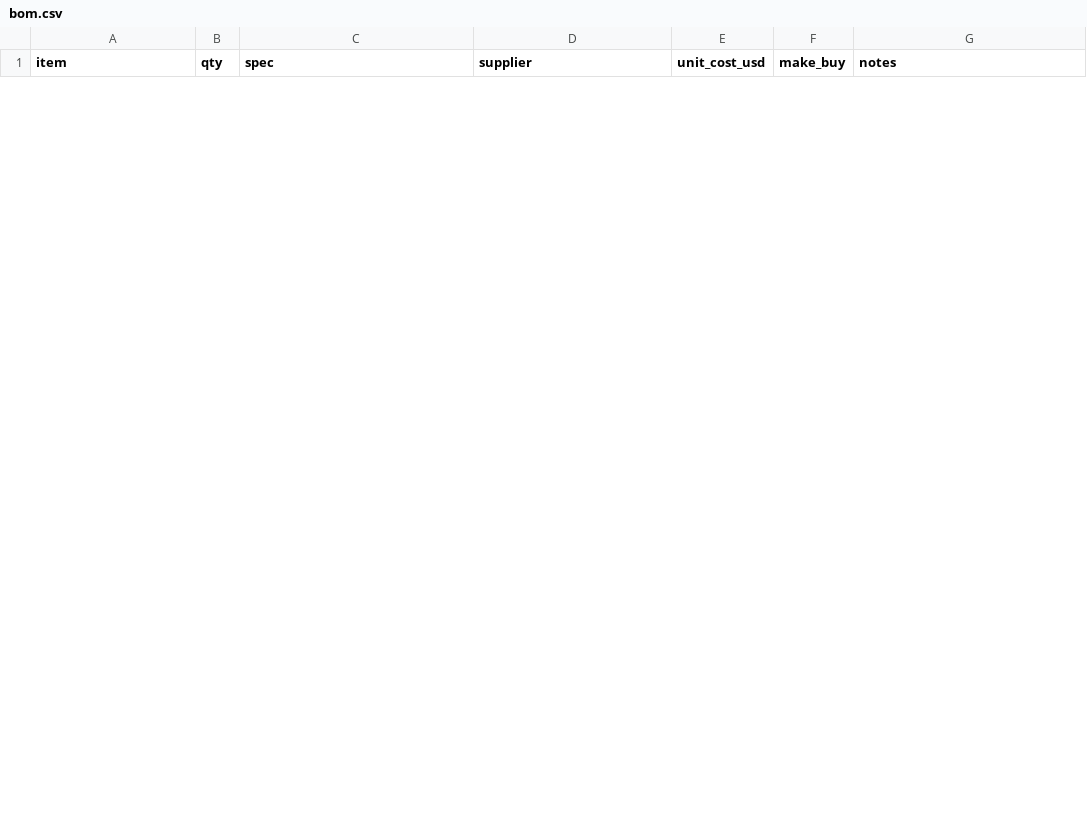
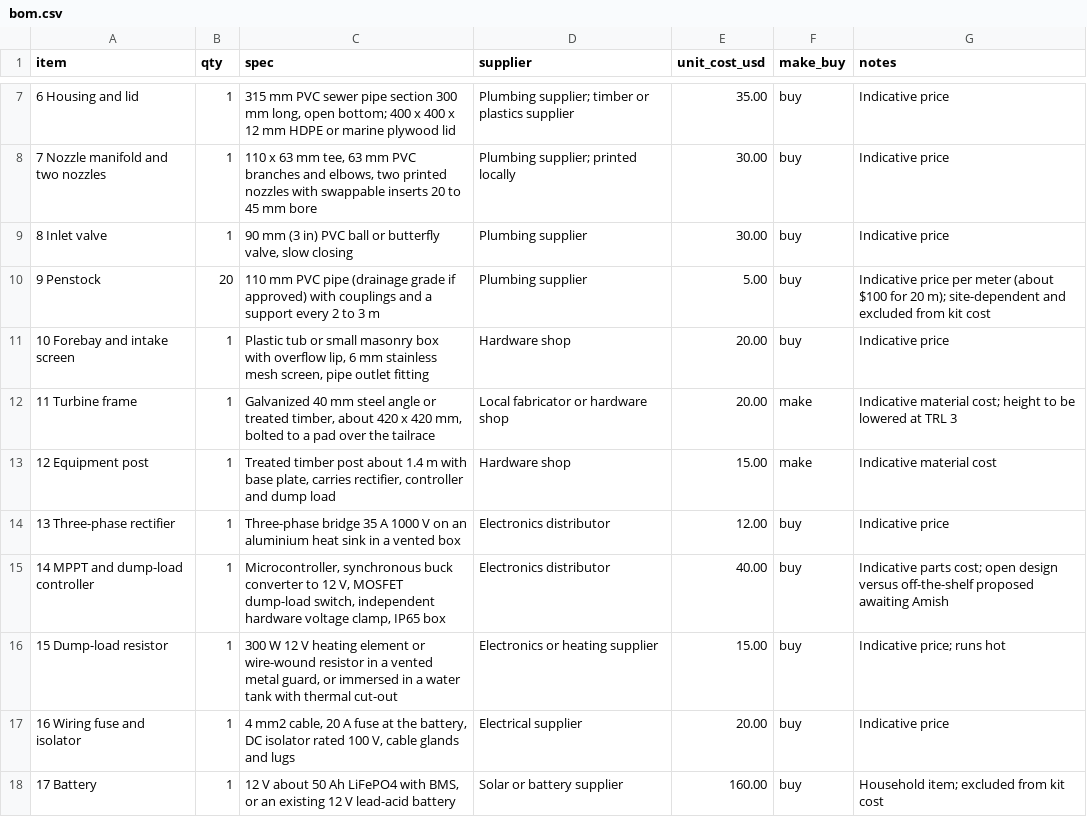
Before and after one commit to BoujeeEnjinia1701/picoflow, a CSV file: bom/bom.csv, drawn as a sheet; only a part is shown, gaps mark what is left out; the diff covers the shown part only.

```diff
--- a/bom/bom.csv
+++ b/bom/bom.csv
@@ -0,0 +7,12 @@
+6 Housing and lid,1,"315 mm PVC sewer pipe section 300 mm long, open bottom; 400 x 400 x 12 mm HDPE or marine plywood lid",Plumbing supplier; timber or plastics supplier,35.00,buy,Indicative price
+7 Nozzle manifold and two nozzles,1,"110 x 63 mm tee, 63 mm PVC branches and elbows, two printed nozzles with swappable inserts 20 to 45 mm bore",Plumbing supplier; printed locally,30.00,buy,Indicative price
+8 Inlet valve,1,"90 mm (3 in) PVC ball or butterfly valve, slow closing",Plumbing supplier,30.00,buy,Indicative price
+9 Penstock,20,"110 mm PVC pipe (drainage grade if approved) with couplings and a support every 2 to 3 m",Plumbing supplier,5.00,buy,Indicative price per meter (about $100 for 20 m); site-dependent and excluded from kit cost
+10 Forebay and intake screen,1,"Plastic tub or small masonry box with overflow lip, 6 mm stainless mesh screen, pipe outlet fitting",Hardware shop,20.00,buy,Indicative price
+11 Turbine frame,1,"Galvanized 40 mm steel angle or treated timber, about 420 x 420 mm, bolted to a pad over the tailrace",Local fabricator or hardware shop,20.00,make,Indicative material cost; height to be lowered at TRL 3
+12 Equipment post,1,"Treated timber post about 1.4 m with base plate, carries rectifier, controller and dump load",Hardware shop,15.00,make,Indicative material cost
+13 Three-phase rectifier,1,"Three-phase bridge 35 A 1000 V on an aluminium heat sink in a vented box",Electronics distributor,12.00,buy,Indicative price
+14 MPPT and dump-load controller,1,"Microcontroller, synchronous buck converter to 12 V, MOSFET dump-load switch, independent hardware voltage clamp, IP65 box",Electronics distributor,40.00,buy,Indicative parts cost; open design versus off-the-shelf proposed awaiting Amish
+15 Dump-load resistor,1,"300 W 12 V heating element or wire-wound resistor in a vented metal guard, or immersed in a water tank with thermal cut-out",Electronics or heating supplier,15.00,buy,Indicative price; runs hot
+16 Wiring fuse and isolator,1,"4 mm2 cable, 20 A fuse at the battery, DC isolator rated 100 V, cable glands and lugs",Electrical supplier,20.00,buy,Indicative price
+17 Battery,1,"12 V about 50 Ah LiFePO4 with BMS, or an existing 12 V lead-acid battery",Solar or battery supplier,160.00,buy,Household item; excluded from kit cost
```
Also changed, not shown: 5 added rows and 7 removed rows elsewhere in this file, 20 other files.
